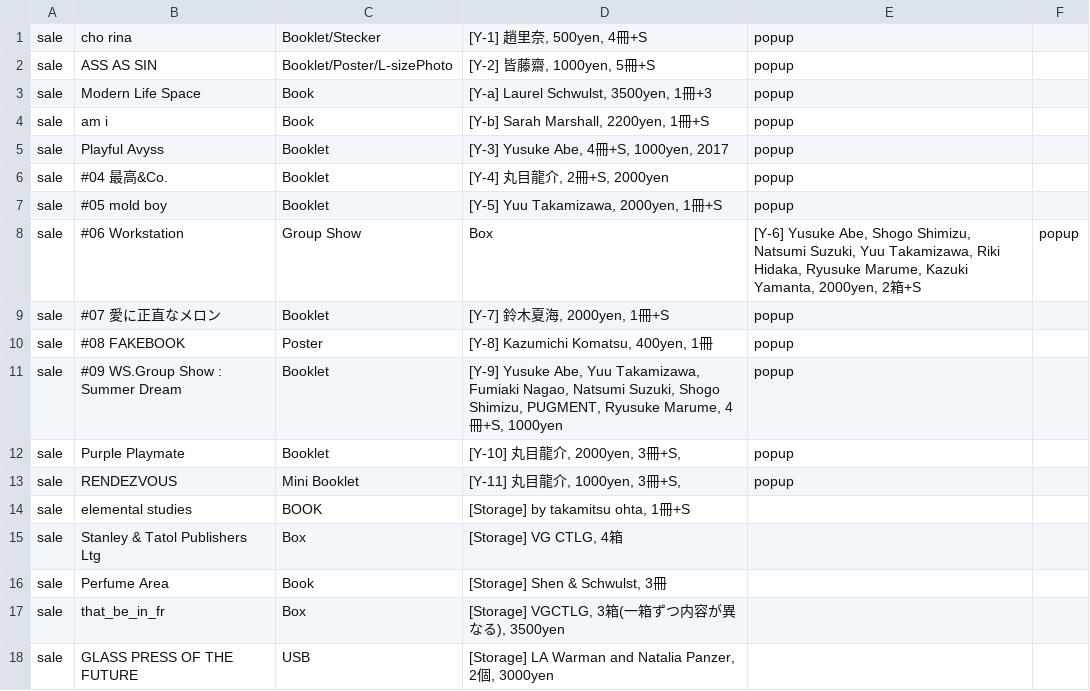
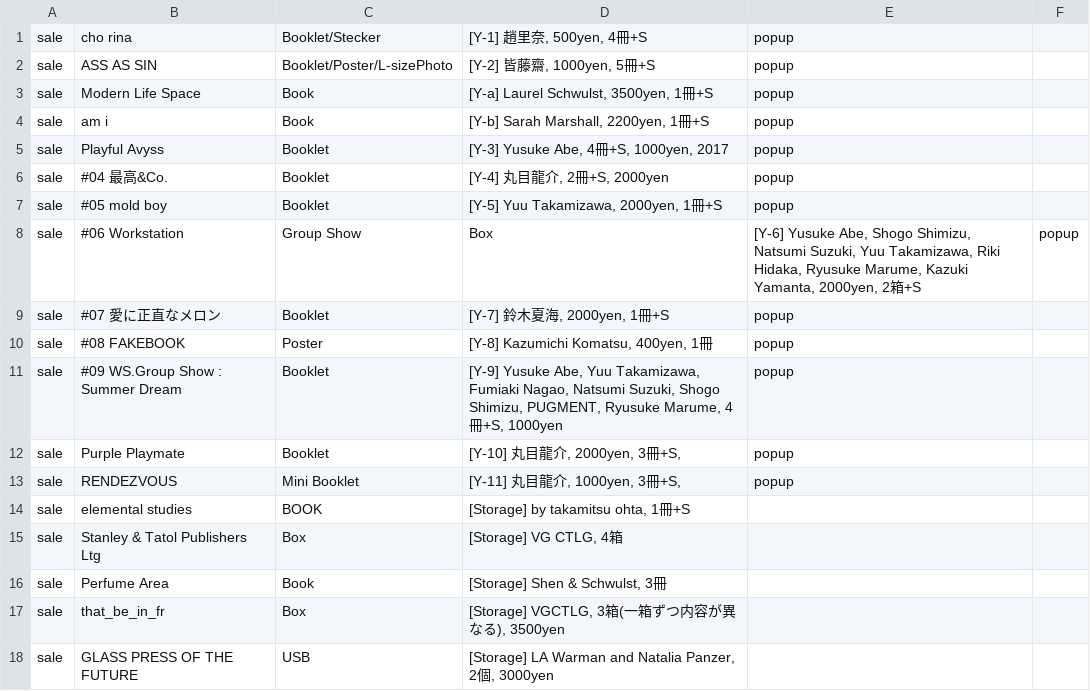
Before and after one commit to pe-hu/index, a CSV file: org/3d/books.csv, drawn as a sheet.

Commit message:
Update books.csv

```diff
--- a/org/3d/books.csv
+++ b/org/3d/books.csv
@@ -2,3 +2,3 @@ sale,cho rina,Booklet/Stecker,"[Y-1] 趙里奈, 500yen, 4冊+S",popup,
 sale,ASS AS SIN,Booklet/Poster/L-sizePhoto,"[Y-2] 皆藤齋, 1000yen, 5冊+S",popup,
-sale,Modern Life Space,Book,"[Y-a] Laurel Schwulst, 3500yen, 1冊+3",popup,
+sale,Modern Life Space,Book,"[Y-a] Laurel Schwulst, 3500yen, 1冊+S",popup,
 sale,am i,Book,"[Y-b] Sarah Marshall, 2200yen, 1冊+S",popup,
```
